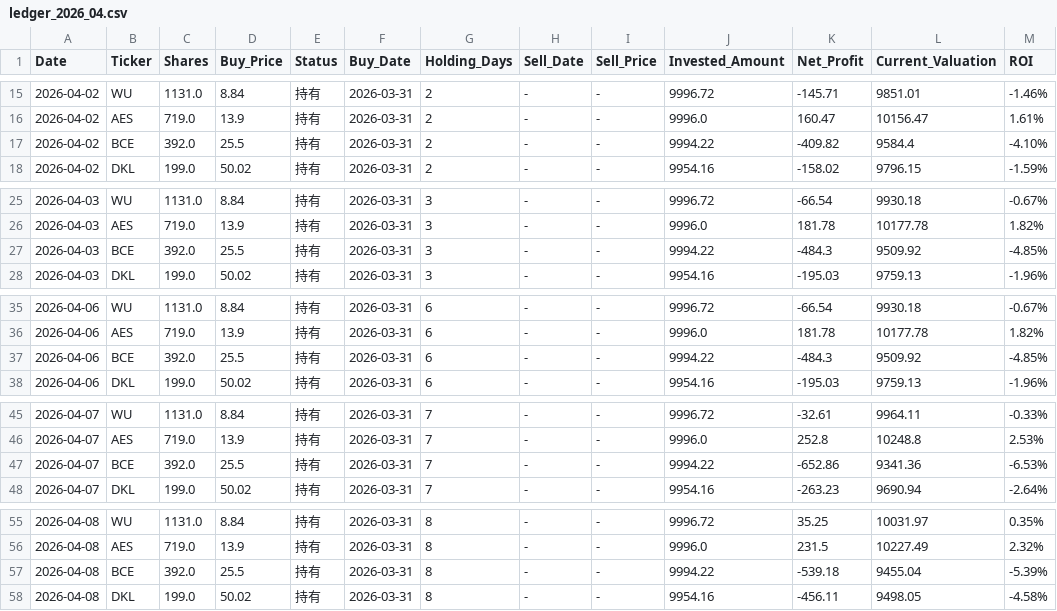
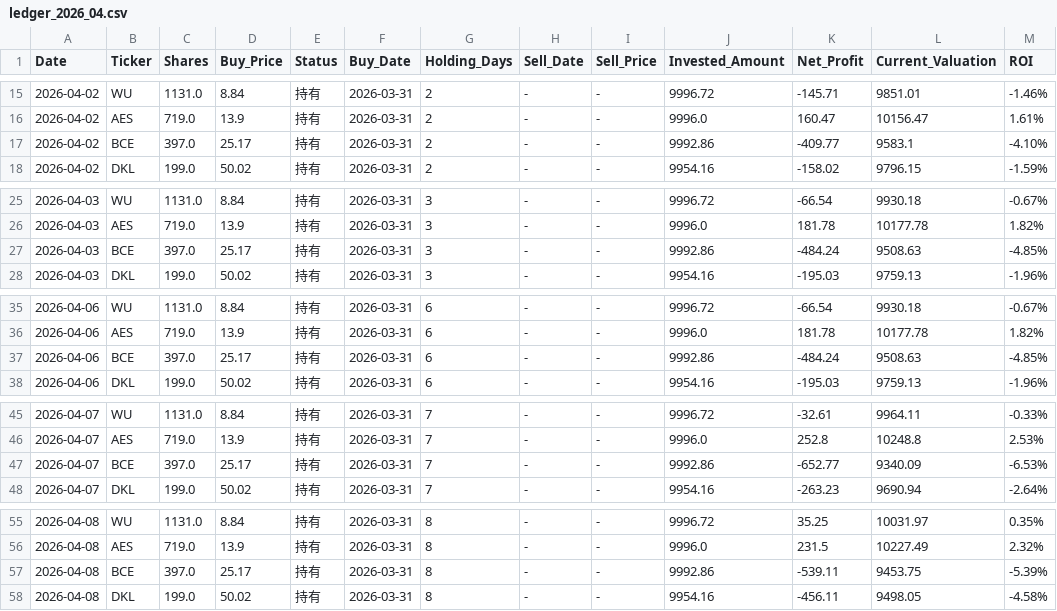
Before and after one commit to RayD-123/micro-quant-simulator, a CSV file: history_database/ledger_2026_04.csv, drawn as a sheet; only a part is shown, gaps mark what is left out; the diff covers the shown part only.

```diff
--- a/history_database/ledger_2026_04.csv
+++ b/history_database/ledger_2026_04.csv
@@ -16,3 +16,3 @@
 2026-04-02,AES,719.0,13.9,持有,2026-03-31,2,-,-,9996.0,160.47,10156.47,1.61%
-2026-04-02,BCE,392.0,25.5,持有,2026-03-31,2,-,-,9994.22,-409.82,9584.4,-4.10%
+2026-04-02,BCE,397.0,25.17,持有,2026-03-31,2,-,-,9992.86,-409.77,9583.1,-4.10%
 2026-04-02,DKL,199.0,50.02,持有,2026-03-31,2,-,-,9954.16,-158.02,9796.15,-1.59%
@@ -26,3 +26,3 @@
 2026-04-03,AES,719.0,13.9,持有,2026-03-31,3,-,-,9996.0,181.78,10177.78,1.82%
-2026-04-03,BCE,392.0,25.5,持有,2026-03-31,3,-,-,9994.22,-484.3,9509.92,-4.85%
+2026-04-03,BCE,397.0,25.17,持有,2026-03-31,3,-,-,9992.86,-484.24,9508.63,-4.85%
 2026-04-03,DKL,199.0,50.02,持有,2026-03-31,3,-,-,9954.16,-195.03,9759.13,-1.96%
@@ -36,3 +36,3 @@
 2026-04-06,AES,719.0,13.9,持有,2026-03-31,6,-,-,9996.0,181.78,10177.78,1.82%
-2026-04-06,BCE,392.0,25.5,持有,2026-03-31,6,-,-,9994.22,-484.3,9509.92,-4.85%
+2026-04-06,BCE,397.0,25.17,持有,2026-03-31,6,-,-,9992.86,-484.24,9508.63,-4.85%
 2026-04-06,DKL,199.0,50.02,持有,2026-03-31,6,-,-,9954.16,-195.03,9759.13,-1.96%
@@ -46,3 +46,3 @@
 2026-04-07,AES,719.0,13.9,持有,2026-03-31,7,-,-,9996.0,252.8,10248.8,2.53%
-2026-04-07,BCE,392.0,25.5,持有,2026-03-31,7,-,-,9994.22,-652.86,9341.36,-6.53%
+2026-04-07,BCE,397.0,25.17,持有,2026-03-31,7,-,-,9992.86,-652.77,9340.09,-6.53%
 2026-04-07,DKL,199.0,50.02,持有,2026-03-31,7,-,-,9954.16,-263.23,9690.94,-2.64%
@@ -56,3 +56,3 @@
 2026-04-08,AES,719.0,13.9,持有,2026-03-31,8,-,-,9996.0,231.5,10227.49,2.32%
-2026-04-08,BCE,392.0,25.5,持有,2026-03-31,8,-,-,9994.22,-539.18,9455.04,-5.39%
+2026-04-08,BCE,397.0,25.17,持有,2026-03-31,8,-,-,9992.86,-539.11,9453.75,-5.39%
 2026-04-08,DKL,199.0,50.02,持有,2026-03-31,8,-,-,9954.16,-456.11,9498.05,-4.58%
```
Also changed, not shown: 84 edited cells elsewhere in this file, daily_equity.csv, history_database/ledger_2026_03.csv, 5 other files.
